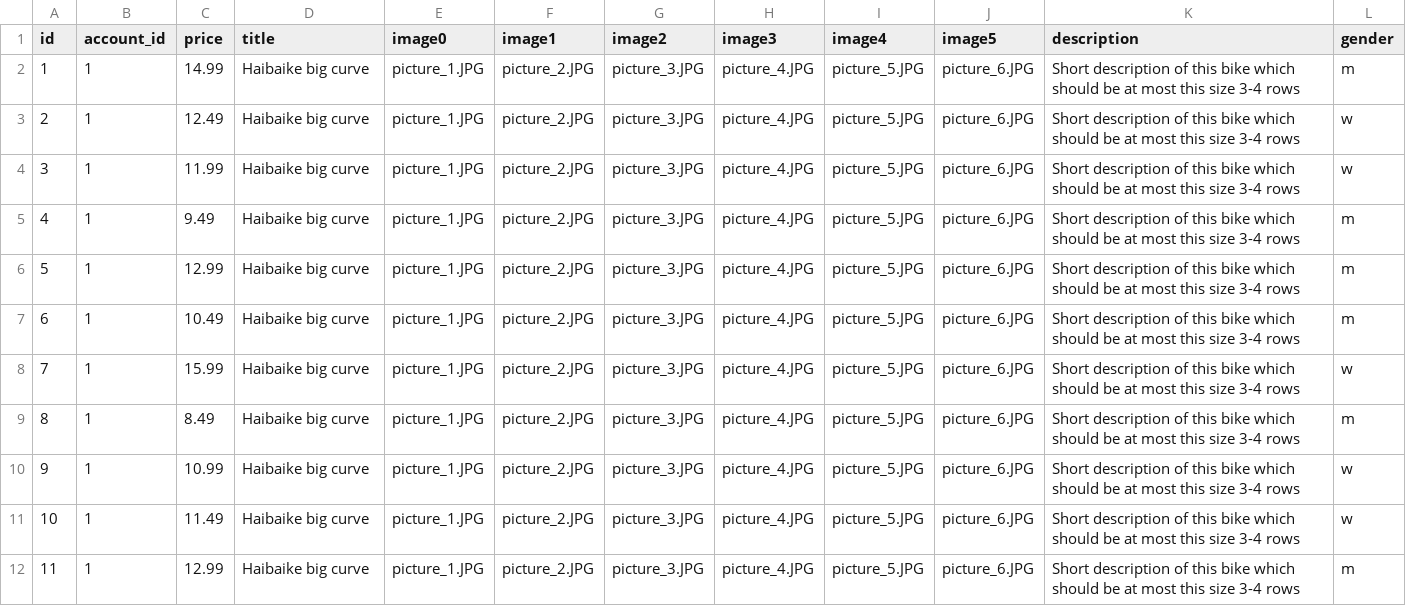
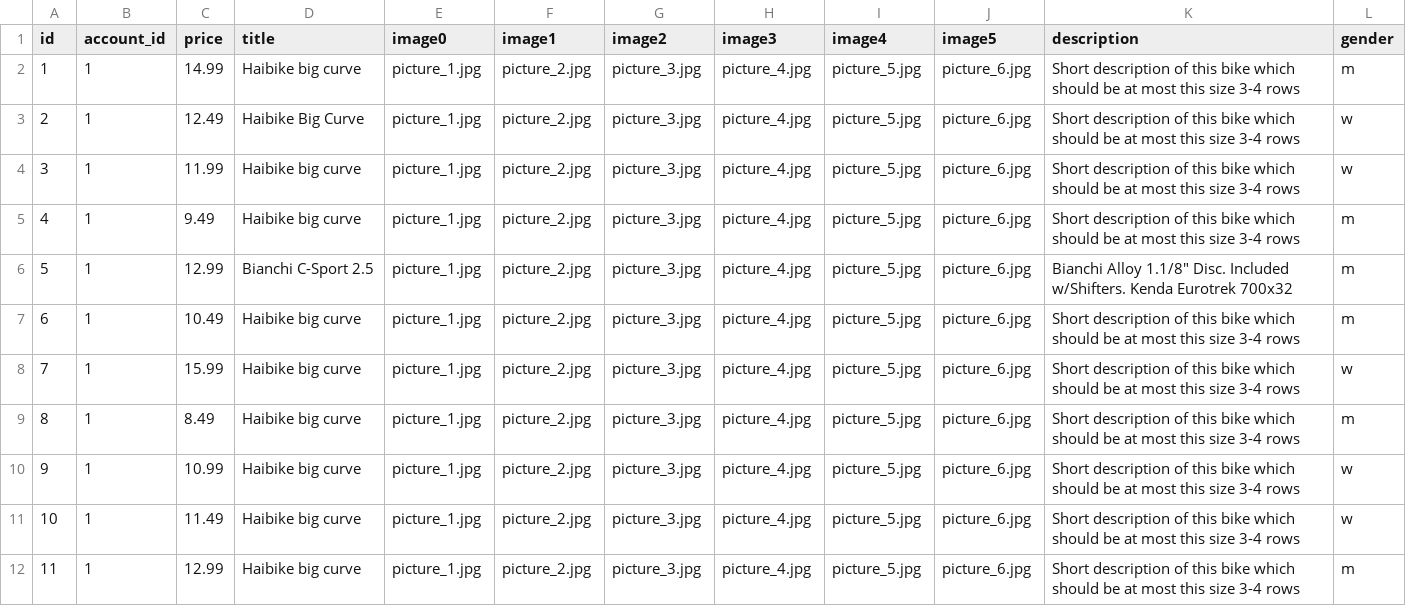
Before and after one commit to dgyordanov/lovemybike_backend, a CSV file: src/main/resources/db/offers.csv, drawn as a sheet; only a part is shown; the diff covers the shown part only; the diff names each change by its address in the sheet, - before the commit and + after, or states it on an @@ line.

Commit message:
Realistic data addded for bikes with id's: 5 and 22... more to follow.

```diff
--- a/src/main/resources/db/offers.csv
+++ b/src/main/resources/db/offers.csv
-D2 (title): Haibaike big curve
+D2 (title): Haibike big curve
-E2:E12 (image0): picture_1.JPG
+E2:E12 (image0): picture_1.jpg
-F2:F12 (image1): picture_2.JPG
+F2:F12 (image1): picture_2.jpg
-G2:G12 (image2): picture_3.JPG
+G2:G12 (image2): picture_3.jpg
-H2:H12 (image3): picture_4.JPG
+H2:H12 (image3): picture_4.jpg
-I2:I12 (image4): picture_5.JPG
+I2:I12 (image4): picture_5.jpg
-J2:J12 (image5): picture_6.JPG
+J2:J12 (image5): picture_6.jpg
-D3 (title): Haibaike big curve
+D3 (title): Haibike Big Curve
-D4:D5 (title): Haibaike big curve
+D4:D5 (title): Haibike big curve
-D6 (title): Haibaike big curve
+D6 (title): Bianchi C-Sport 2.5
-K6 (description): Short description of this bike which should be at most this size 3-4 rows
+K6 (description): Bianchi Alloy 1.1/8" Disc. Included w/Shifters. Kenda Eurotrek 700x32
-D7:D12 (title): Haibaike big curve
+D7:D12 (title): Haibike big curve
```
Also changed, not shown: 79 edited cells elsewhere in this file, 1 other file.
